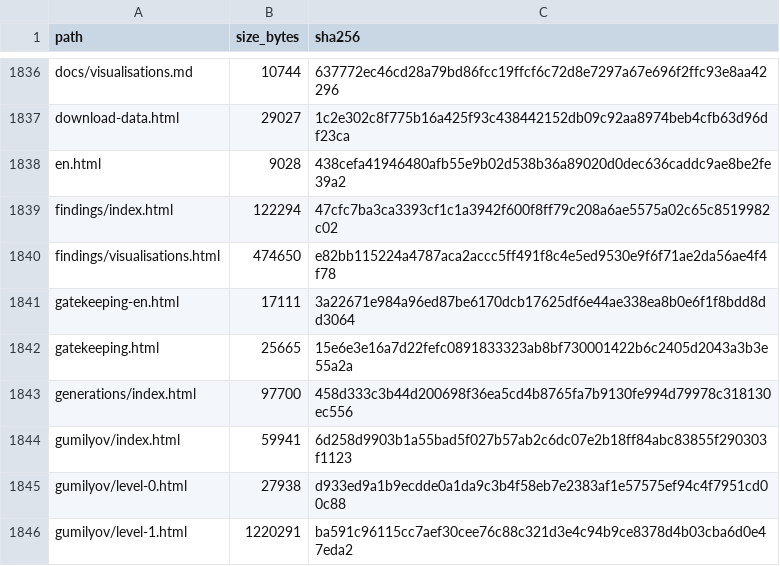
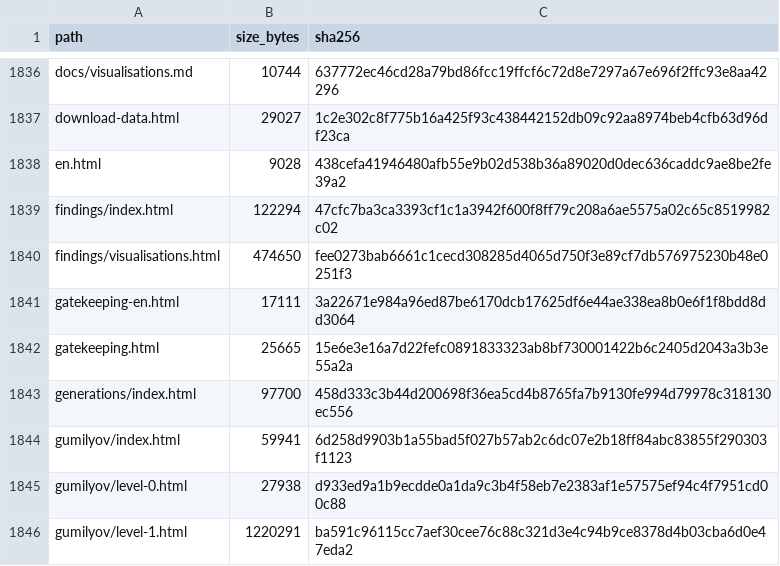
Before and after one commit to gasyoun/IndologyScholars, a CSV file: analytics_output/publication_file_manifest.csv, drawn as a sheet; only a part is shown, gaps mark what is left out.

```diff
--- a/analytics_output/publication_file_manifest.csv
+++ b/analytics_output/publication_file_manifest.csv
@@ -1839,3 +1839,3 @@ en.html,9028,438cefa41946480afb55e9b02d538b36a89020d0dec636caddc9ae8be2fe39a2
 findings/index.html,122294,47cfc7ba3ca3393cf1c1a3942f600f8ff79c208a6ae5575a02c65c8519982c02
-findings/visualisations.html,474650,e82bb115224a4787aca2accc5ff491f8c4e5ed9530e9f6f71ae2da56ae4f4f78
+findings/visualisations.html,474650,fee0273bab6661c1cecd308285d4065d750f3e89cf7db576975230b48e0251f3
 gatekeeping-en.html,17111,3a22671e984a96ed87be6170dcb17625df6e44ae338ea8b0e6f1f8bdd8dd3064
```
Also changed, not shown: 3 other files.
